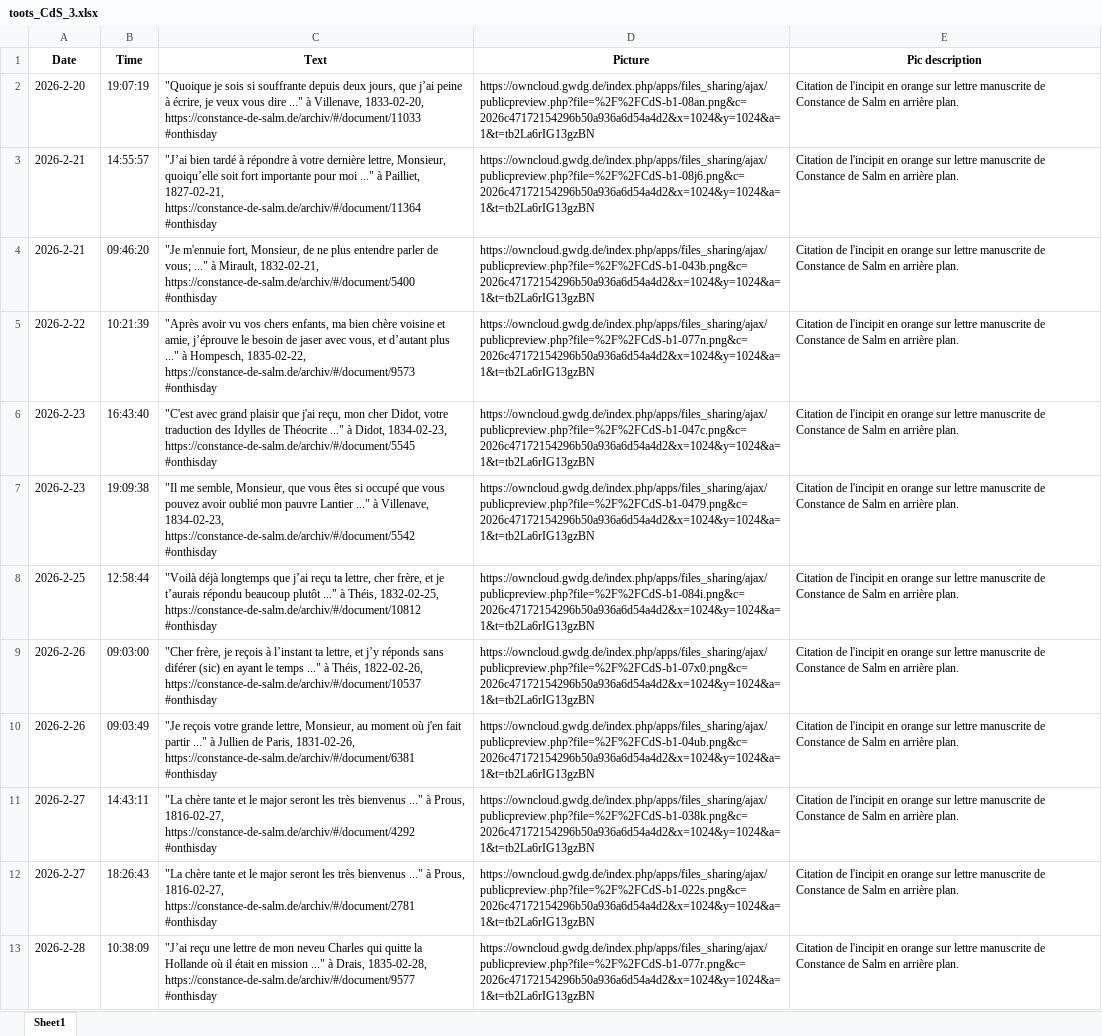
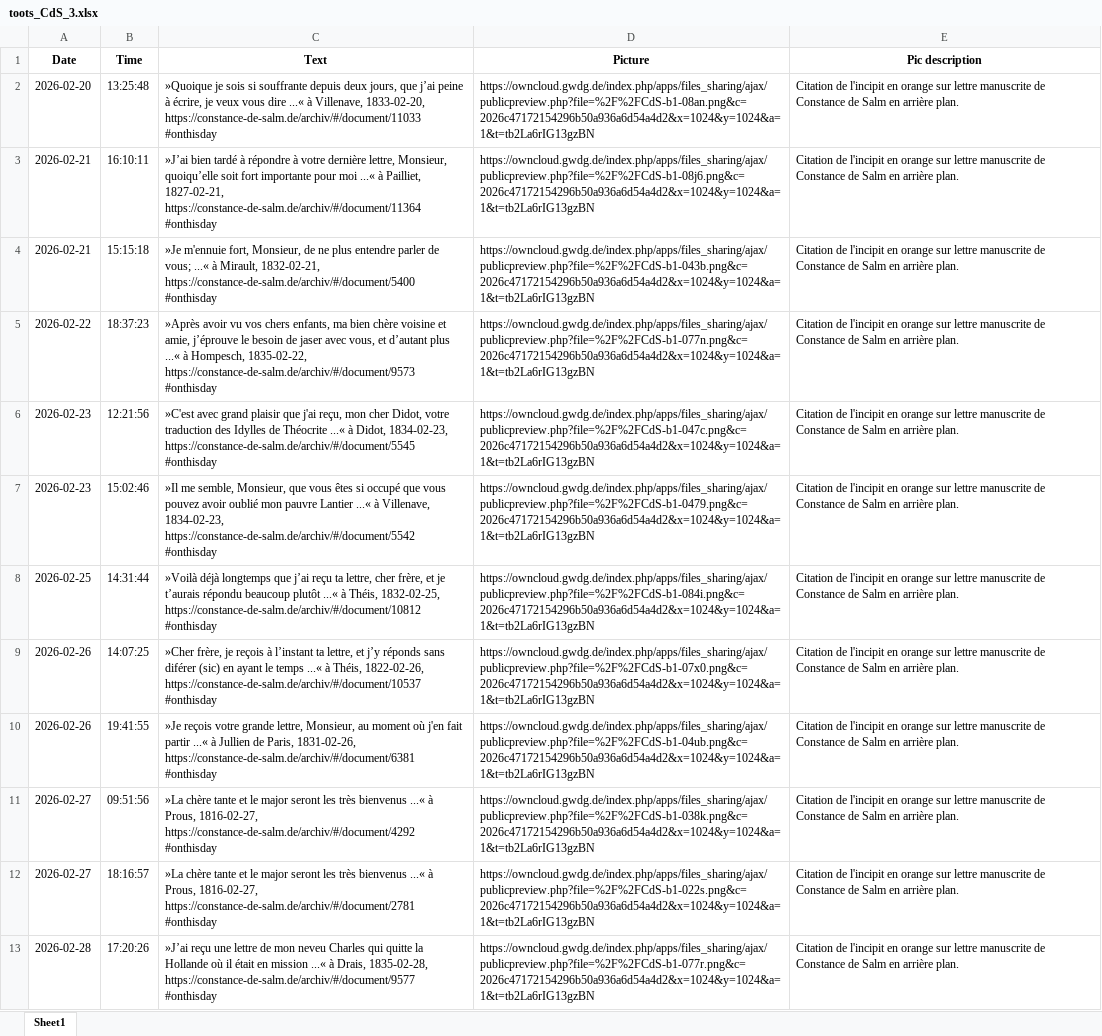
Before and after one commit to dhiparis/ConstanceDeSalm, an Excel workbook: CdS_Mastodon/lib/toots/xlsx/toots_CdS_3.xlsx, sheet Sheet1, drawn as a sheet; only a part is shown; values as stored, in another font and other column widths than the file's, no borders; the diff covers the shown part only; the diff names each change by its address in the sheet, - before the commit and + after, or states it on an @@ line.

```diff
--- a/CdS_Mastodon/lib/toots/xlsx/toots_CdS_3.xlsx (sheet Sheet1)
+++ b/CdS_Mastodon/lib/toots/xlsx/toots_CdS_3.xlsx (sheet Sheet1)
-A2 (Date): 2026-2-20
+A2 (Date): 2026-02-20
-B2 (Time): 19:07:19
+B2 (Time): 13:25:48
-C2 (Text): "Quoique je sois si souffrante depuis deux jours, que j’ai peine à écrire, je veux vous dire ..." à Villenave,…
+C2 (Text): »Quoique je sois si souffrante depuis deux jours, que j’ai peine à écrire, je veux vous dire ...« à Villenave,…
-A3:A4 (Date): 2026-2-21
+A3:A4 (Date): 2026-02-21
-B3 (Time): 14:55:57
+B3 (Time): 16:10:11
-C3 (Text): "J’ai bien tardé à répondre à votre dernière lettre, Monsieur, quoiqu’elle soit fort importante pour moi ..." à Pailliet,…
+C3 (Text): »J’ai bien tardé à répondre à votre dernière lettre, Monsieur, quoiqu’elle soit fort importante pour moi ...« à Pailliet,…
-B4 (Time): 09:46:20
+B4 (Time): 15:15:18
-C4 (Text): "Je m'ennuie fort, Monsieur, de ne plus entendre parler de vous; ..." à Mirault,…
+C4 (Text): »Je m'ennuie fort, Monsieur, de ne plus entendre parler de vous; ...« à Mirault,…
-A5 (Date): 2026-2-22
+A5 (Date): 2026-02-22
-B5 (Time): 10:21:39
+B5 (Time): 18:37:23
-C5 (Text): "Après avoir vu vos chers enfants, ma bien chère voisine et amie, j’éprouve le besoin de jaser avec vous, et d’autant plus ..." à Hompesch,…
+C5 (Text): »Après avoir vu vos chers enfants, ma bien chère voisine et amie, j’éprouve le besoin de jaser avec vous, et d’autant plus ...« à Hompesch,…
-A6:A7 (Date): 2026-2-23
+A6:A7 (Date): 2026-02-23
-B6 (Time): 16:43:40
+B6 (Time): 12:21:56
-C6 (Text): "C'est avec grand plaisir que j'ai reçu, mon cher Didot, votre traduction des Idylles de Théocrite ..." à Didot,…
+C6 (Text): »C'est avec grand plaisir que j'ai reçu, mon cher Didot, votre traduction des Idylles de Théocrite ...« à Didot,…
-B7 (Time): 19:09:38
+B7 (Time): 15:02:46
-C7 (Text): "Il me semble, Monsieur, que vous êtes si occupé que vous pouvez avoir oublié mon pauvre Lantier ..." à Villenave,…
+C7 (Text): »Il me semble, Monsieur, que vous êtes si occupé que vous pouvez avoir oublié mon pauvre Lantier ...« à Villenave,…
-A8 (Date): 2026-2-25
+A8 (Date): 2026-02-25
-B8 (Time): 12:58:44
+B8 (Time): 14:31:44
-C8 (Text): "Voilà déjà longtemps que j’ai reçu ta lettre, cher frère, et je t’aurais répondu beaucoup plutôt ..." à Théis,…
+C8 (Text): »Voilà déjà longtemps que j’ai reçu ta lettre, cher frère, et je t’aurais répondu beaucoup plutôt ...« à Théis,…
-A9:A10 (Date): 2026-2-26
+A9:A10 (Date): 2026-02-26
-B9 (Time): 09:03:00
+B9 (Time): 14:07:25
-C9 (Text): "Cher frère, je reçois à l’instant ta lettre, et j’y réponds sans diférer (sic) en ayant le temps ..." à Théis,…
+C9 (Text): »Cher frère, je reçois à l’instant ta lettre, et j’y réponds sans diférer (sic) en ayant le temps ...« à Théis,…
-B10 (Time): 09:03:49
+B10 (Time): 19:41:55
-C10 (Text): "Je reçois votre grande lettre, Monsieur, au moment où j'en fait partir ..." à Jullien…
+C10 (Text): »Je reçois votre grande lettre, Monsieur, au moment où j'en fait partir ...« à Jullien…
-A11:A12 (Date): 2026-2-27
+A11:A12 (Date): 2026-02-27
-B11 (Time): 14:43:11
+B11 (Time): 09:51:56
-C11 (Text): "La chère tante et le major seront les très bienvenus ..." à Prous,…
+C11 (Text): »La chère tante et le major seront les très bienvenus ...« à Prous,…
-B12 (Time): 18:26:43
+B12 (Time): 18:16:57
-C12 (Text): "La chère tante et le major seront les très bienvenus ..." à Prous,…
+C12 (Text): »La chère tante et le major seront les très bienvenus ...« à Prous,…
-A13 (Date): 2026-2-28
+A13 (Date): 2026-02-28
-B13 (Time): 10:38:09
+B13 (Time): 17:20:26
-C13 (Text): "J’ai reçu une lettre de mon neveu Charles qui quitte la Hollande où il était en mission ..." à Drais,…
+C13 (Text): »J’ai reçu une lettre de mon neveu Charles qui quitte la Hollande où il était en mission ...« à Drais,…
```
Also changed, not shown: 1105 edited cells elsewhere in this sheet, CdS_Mastodon/lib/Lettre_de_CdS.xlsx, CdS_Mastodon/lib/toots/xlsx/toots_CdS_1.xlsx, 14 other files.
